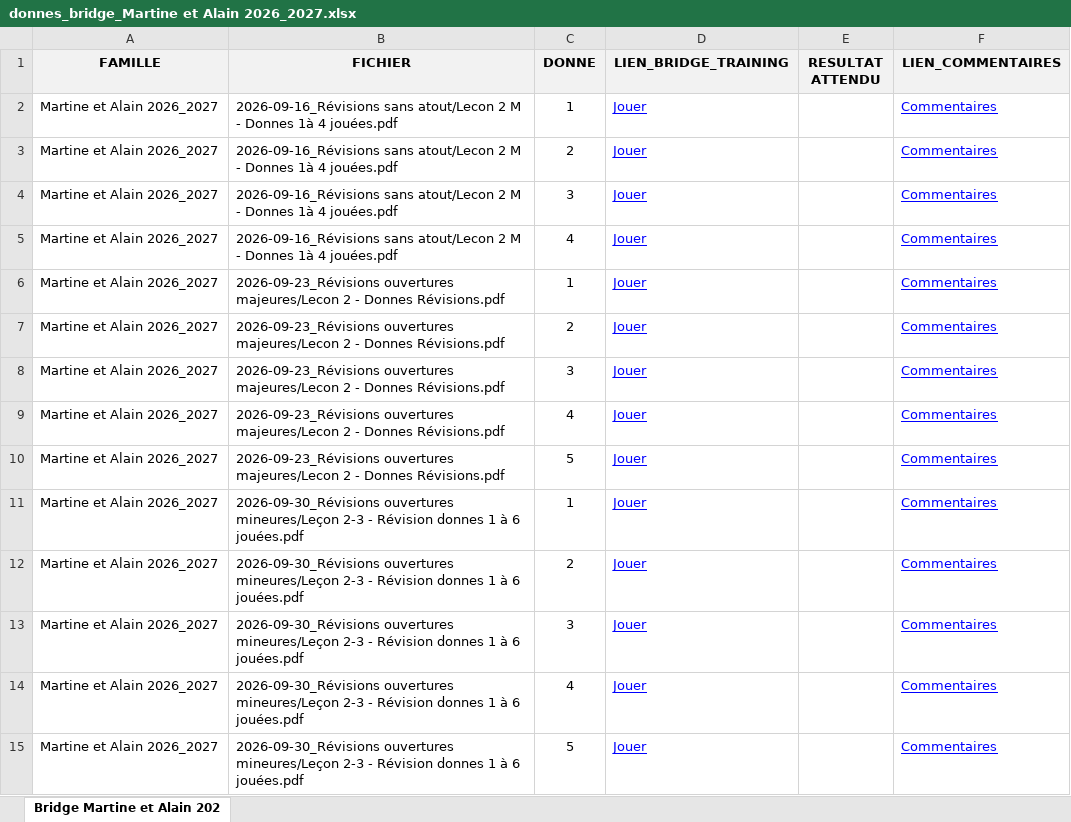
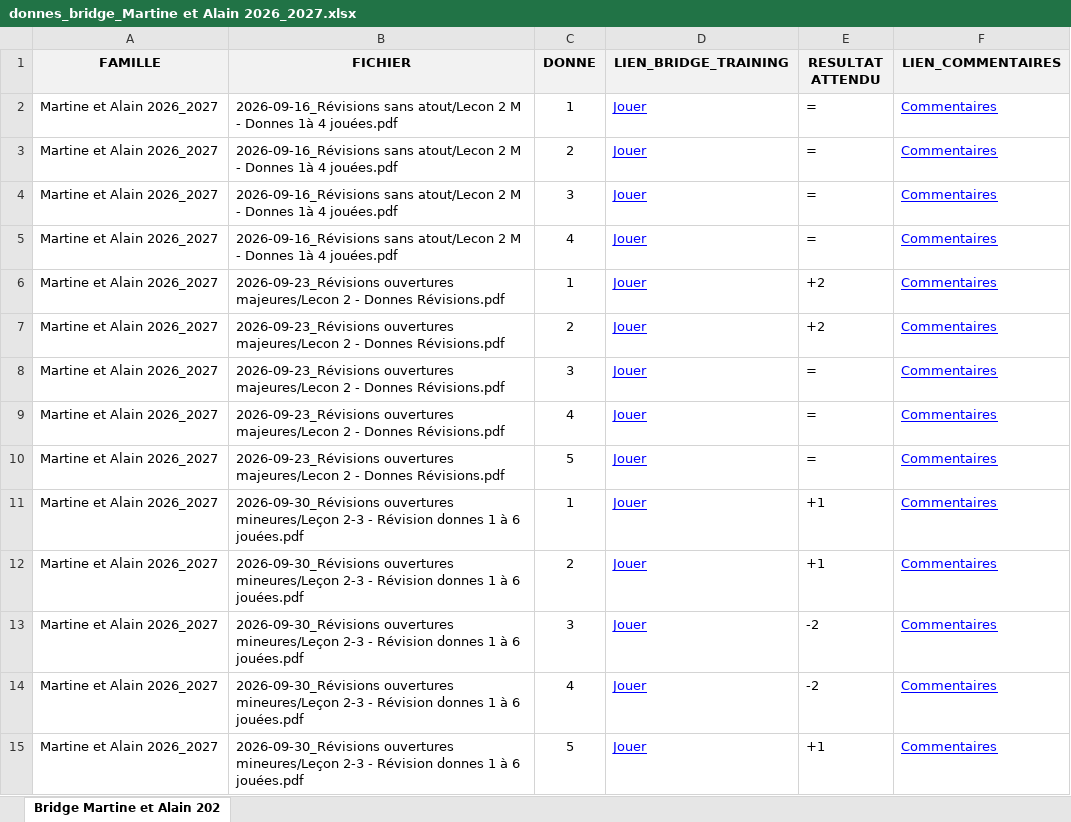
Before and after one commit to imazale/Montigny_Bridge_Cours, an Excel workbook: donnes_bridge_Martine et Alain 2026_2027.xlsx, sheet Bridge Martine et Alain 202, drawn as a sheet; only a part is shown; values as stored, in another font and other column widths than the file's, no borders; the diff covers the shown part only; the diff names each change by its address in the sheet, - before the commit and + after, or states it on an @@ line.

Commit message:
Mise à jour automatique des donnes - 2026-11-10 18:13

```diff
--- a/donnes_bridge_Martine et Alain 2026_2027.xlsx (sheet Bridge Martine et Alain 202)
+++ b/donnes_bridge_Martine et Alain 2026_2027.xlsx (sheet Bridge Martine et Alain 202)
-E2:E5 (RESULTAT ATTENDU): (empty)
+E2:E5 (RESULTAT ATTENDU): =
-E6:E7 (RESULTAT ATTENDU): (empty)
+E6:E7 (RESULTAT ATTENDU): +2
-E8:E10 (RESULTAT ATTENDU): (empty)
+E8:E10 (RESULTAT ATTENDU): =
-E11:E12 (RESULTAT ATTENDU): (empty)
+E11:E12 (RESULTAT ATTENDU): +1
-E13:E14 (RESULTAT ATTENDU): (empty)
+E13:E14 (RESULTAT ATTENDU): -2
-E15 (RESULTAT ATTENDU): (empty)
+E15 (RESULTAT ATTENDU): +1
```
Also changed, not shown: 13 edited cells elsewhere in this sheet, 2 other files.
